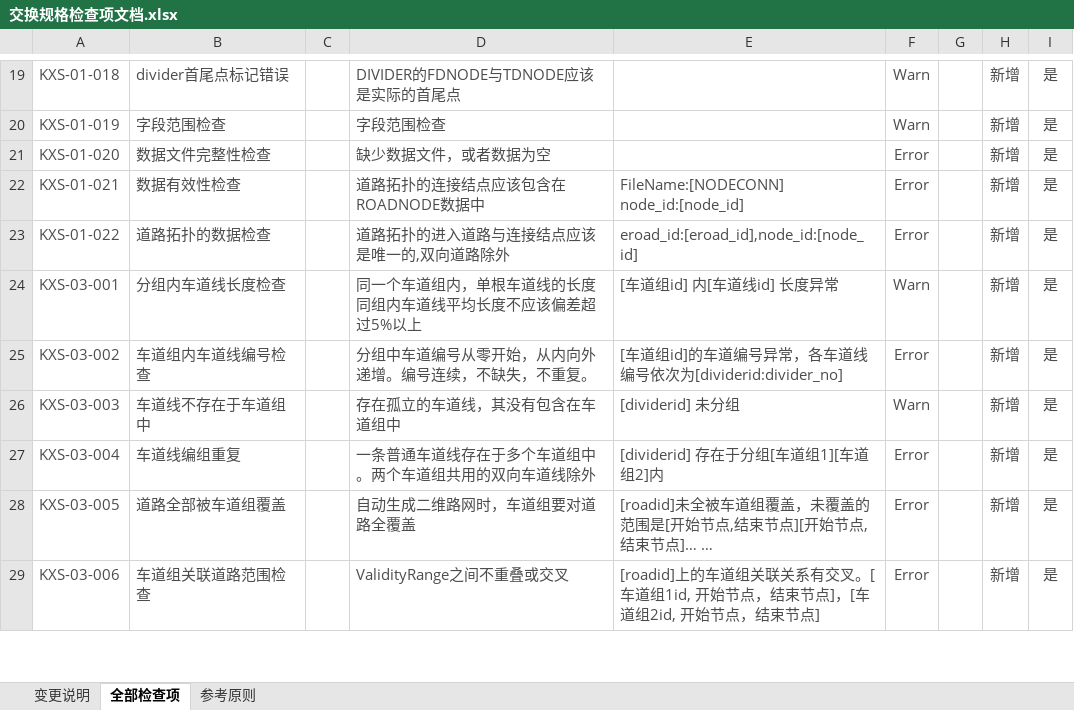
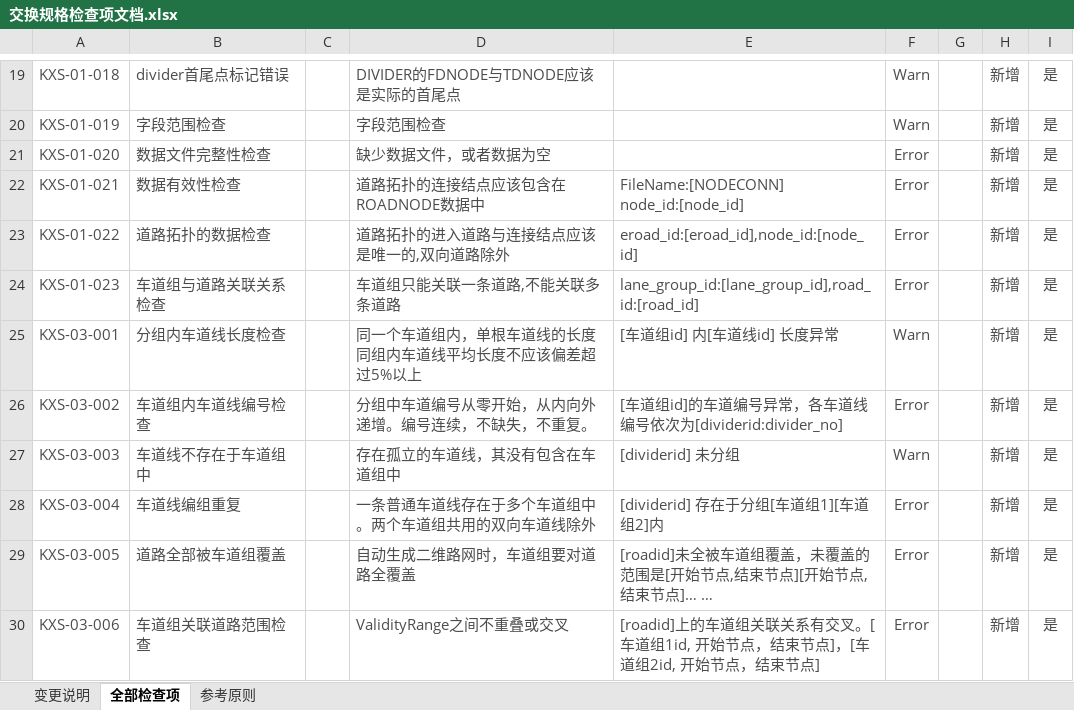
Before and after one commit to nevermore3/DataCheck, an Excel workbook: doc/交换规格检查项文档.xlsx, sheet 全部检查项, drawn as a sheet; only a part is shown, gaps mark what is left out; values as stored, in another font and other column widths than the file's, no borders; table styles not drawn; the diff names each change by its address in the sheet, - before the commit and + after, or states it on an @@ line.

```diff
--- a/doc/交换规格检查项文档.xlsx (sheet 全部检查项)
+++ b/doc/交换规格检查项文档.xlsx (sheet 全部检查项)
+row 24: KXS-01-023 | 车道组与道路关联关系检查 |  | 车道组只能关联一条道路,不能关联多条道路 | lane_group_id:[lane_group_id],road_id:[road_id] | Error |  | 新增 | 是
```
Also changed, not shown: sheet 变更说明.
